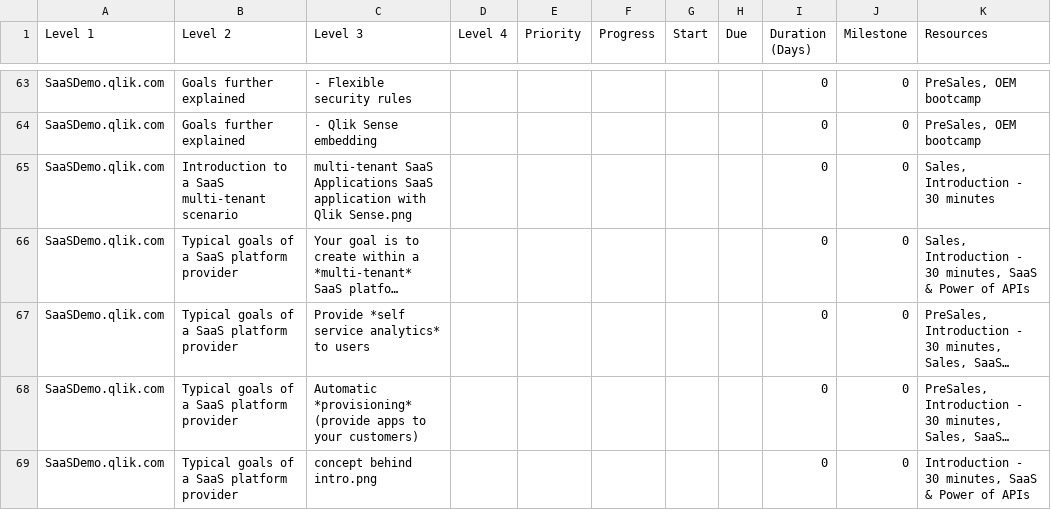
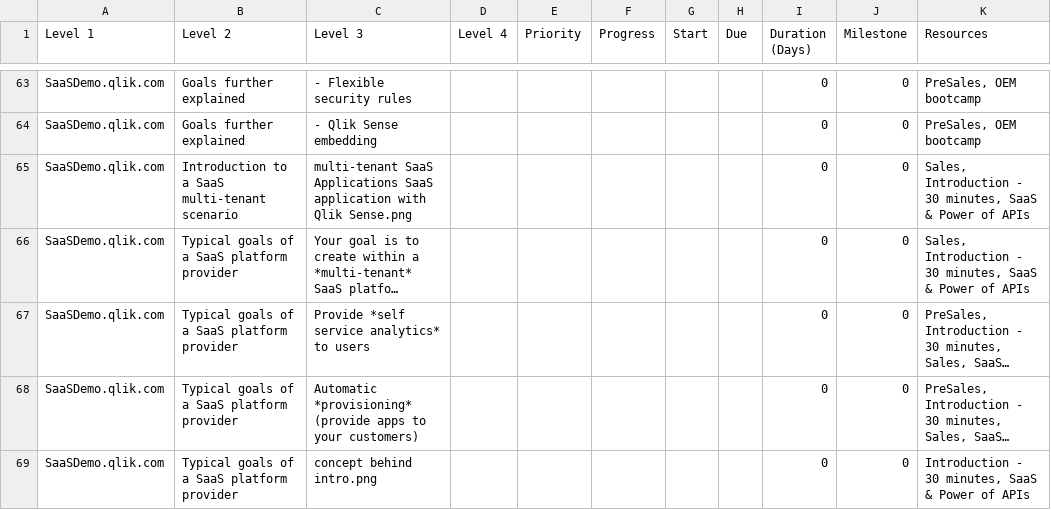
Before and after one commit to QHose/QRSMeteor, a CSV file: Sense Demo materials/SaaS presentation input.csv, drawn as a sheet; only a part is shown, gaps mark what is left out; long unchanged cells end in …; the diff covers the shown part only; the diff names each change by its address in the sheet, - before the commit and + after, or states it on an @@ line.

Commit message:
new csv

```diff
--- a/Sense Demo materials/SaaS presentation input.csv
+++ b/Sense Demo materials/SaaS presentation input.csv
-K65 (Resources): Sales, Introduction - 30 minutes
+K65 (Resources): Sales, Introduction - 30 minutes, SaaS & Power of APIs
```
Also changed, not shown: 1 removed row and 13 edited cells elsewhere in this file.
